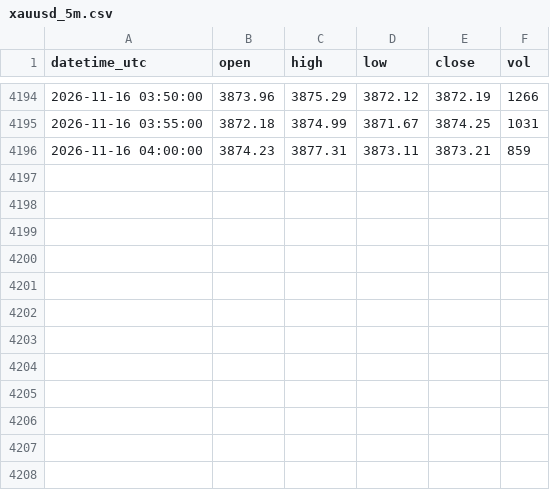
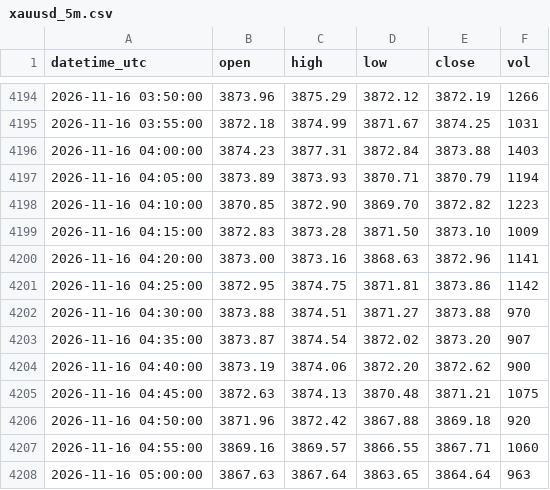
Before and after one commit to sxy999215/xauusd-market-data, a CSV file: data/xauusd_5m.csv, drawn as a sheet; only a part is shown, gaps mark what is left out.

Commit message:
Hourly gold K-line update 1/1 (latest 2026-11-16 05:02:00 UTC)

```diff
--- a/data/xauusd_5m.csv
+++ b/data/xauusd_5m.csv
@@ -4195,2 +4195,14 @@ datetime_utc,open,high,low,close,vol
 2026-11-16 03:55:00,3872.18,3874.99,3871.67,3874.25,1031
-2026-11-16 04:00:00,3874.23,3877.31,3873.11,3873.21,859
+2026-11-16 04:00:00,3874.23,3877.31,3872.84,3873.88,1403
+2026-11-16 04:05:00,3873.89,3873.93,3870.71,3870.79,1194
+2026-11-16 04:10:00,3870.85,3872.90,3869.70,3872.82,1223
+2026-11-16 04:15:00,3872.83,3873.28,3871.50,3873.10,1009
+2026-11-16 04:20:00,3873.00,3873.16,3868.63,3872.96,1141
+2026-11-16 04:25:00,3872.95,3874.75,3871.81,3873.86,1142
+2026-11-16 04:30:00,3873.88,3874.51,3871.27,3873.88,970
+2026-11-16 04:35:00,3873.87,3874.54,3872.02,3873.20,907
+2026-11-16 04:40:00,3873.19,3874.06,3872.20,3872.62,900
+2026-11-16 04:45:00,3872.63,3874.13,3870.48,3871.21,1075
+2026-11-16 04:50:00,3871.96,3872.42,3867.88,3869.18,920
+2026-11-16 04:55:00,3869.16,3869.57,3866.55,3867.71,1060
+2026-11-16 05:00:00,3867.63,3867.64,3863.65,3864.64,963
```
